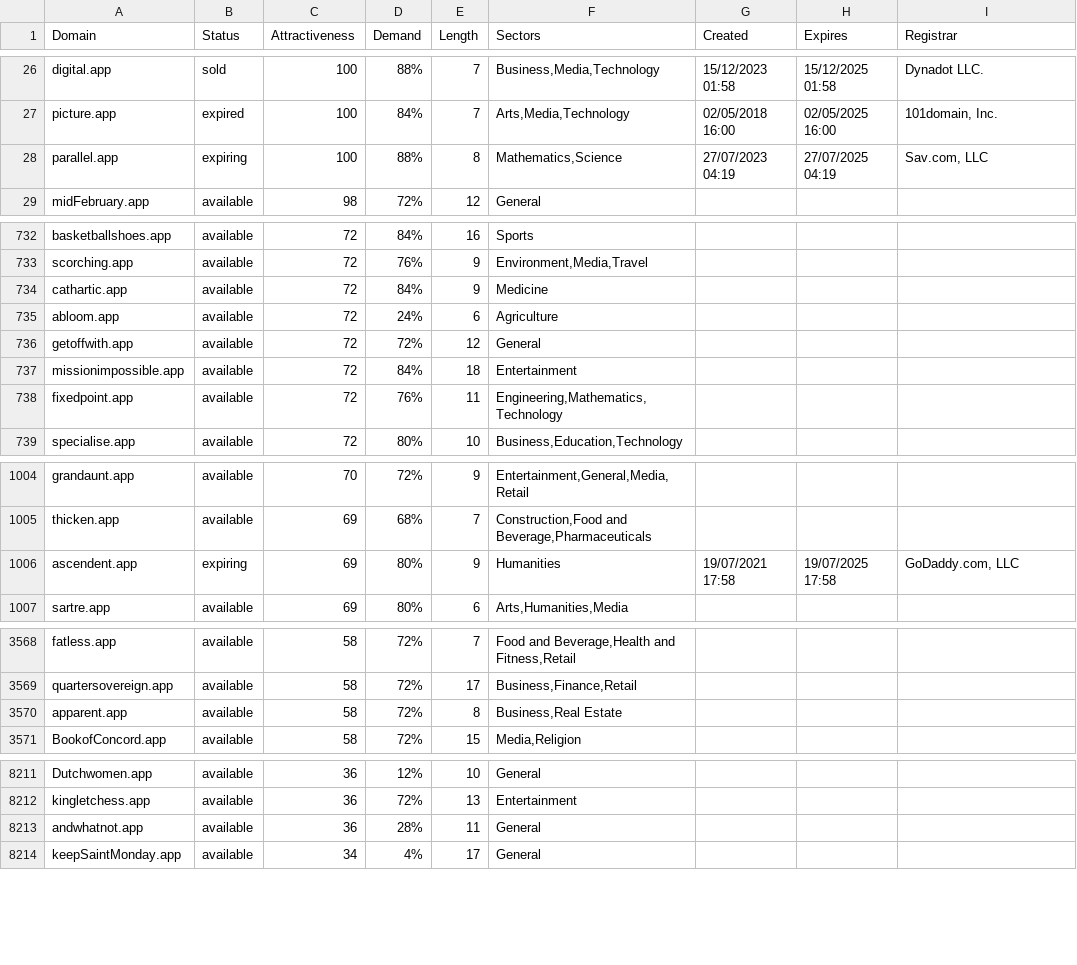
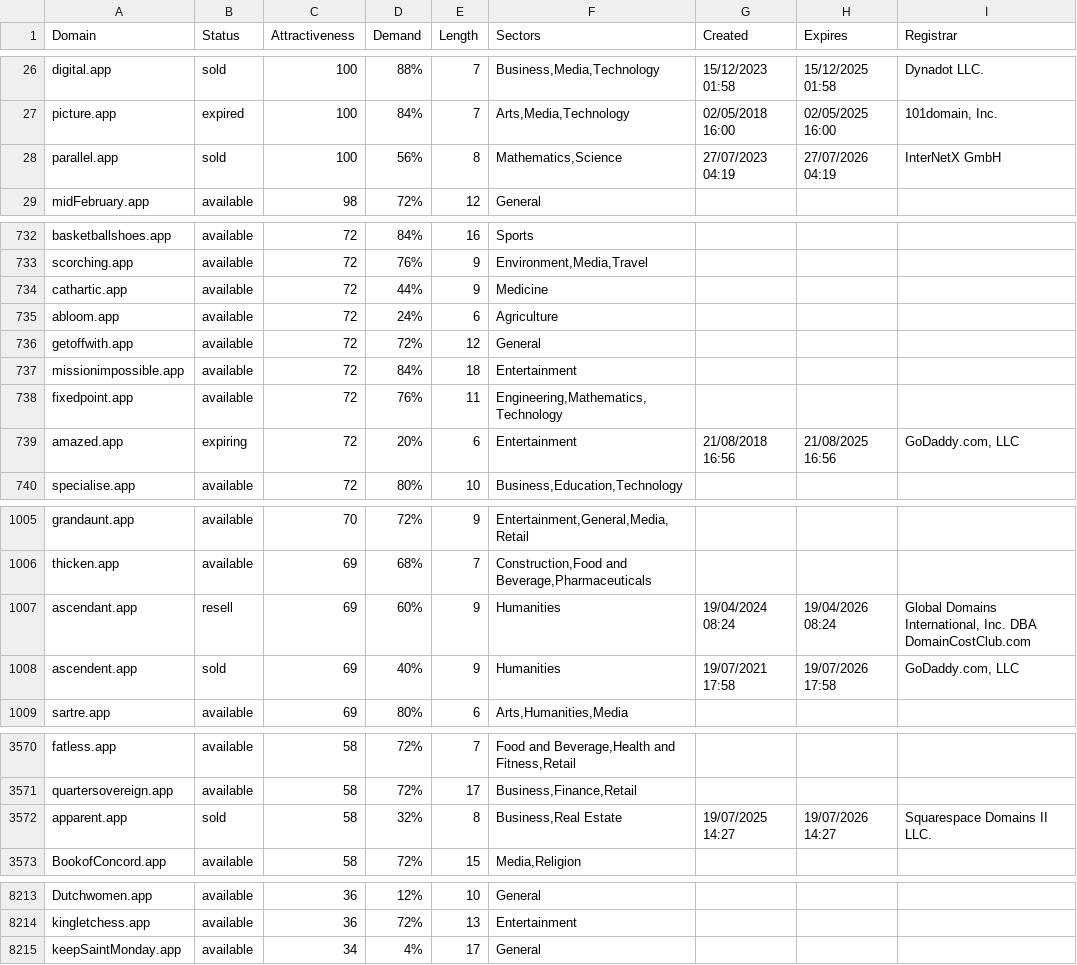
Before and after one commit to UniqueDomains/app-oneword-domains, a CSV file: app.csv, drawn as a sheet; only a part is shown, gaps mark what is left out; the diff covers the shown part only.

Commit message:
Domains update

```diff
--- a/app.csv
+++ b/app.csv
@@ -27,3 +27,3 @@ digital.app,sold,100,88%,7,"Business,Media,Technology",15/12/2023 01:58,15/12/20
 picture.app,expired,100,84%,7,"Arts,Media,Technology",02/05/2018 16:00,02/05/2025 16:00,"101domain, Inc."
-parallel.app,expiring,100,88%,8,"Mathematics,Science",27/07/2023 04:19,27/07/2025 04:19,"Sav.com, LLC"
+parallel.app,sold,100,56%,8,"Mathematics,Science",27/07/2023 04:19,27/07/2026 04:19,InterNetX GmbH
 midFebruary.app,available,98,72%,12,General,,,
@@ -733,3 +733,3 @@ basketballshoes.app,available,72,84%,16,Sports,,,
 scorching.app,available,72,76%,9,"Environment,Media,Travel",,,
-cathartic.app,available,72,84%,9,Medicine,,,
+cathartic.app,available,72,44%,9,Medicine,,,
 abloom.app,available,72,24%,6,Agriculture,,,
@@ -738,2 +738,3 @@ missionimpossible.app,available,72,84%,18,Entertainment,,,
 fixedpoint.app,available,72,76%,11,"Engineering,Mathematics,Technology",,,
+amazed.app,expiring,72,20%,6,Entertainment,21/08/2018 16:56,21/08/2025 16:56,"GoDaddy.com, LLC"
 specialise.app,available,72,80%,10,"Business,Education,Technology",,,
@@ -1005,3 +1006,4 @@ grandaunt.app,available,70,72%,9,"Entertainment,General,Media,Retail",,,
 thicken.app,available,69,68%,7,"Construction,Food and Beverage,Pharmaceuticals",,,
-ascendent.app,expiring,69,80%,9,Humanities,19/07/2021 17:58,19/07/2025 17:58,"GoDaddy.com, LLC"
+ascendant.app,resell,69,60%,9,Humanities,19/04/2024 08:24,19/04/2026 08:24,"Global Domains International, Inc. DBA DomainCostClub.com"
+ascendent.app,sold,69,40%,9,Humanities,19/07/2021 17:58,19/07/2026 17:58,"GoDaddy.com, LLC"
 sartre.app,available,69,80%,6,"Arts,Humanities,Media",,,
@@ -3569,3 +3571,3 @@ fatless.app,available,58,72%,7,"Food and Beverage,Health and Fitness,Retail",,,
 quartersovereign.app,available,58,72%,17,"Business,Finance,Retail",,,
-apparent.app,available,58,72%,8,"Business,Real Estate",,,
+apparent.app,sold,58,32%,8,"Business,Real Estate",19/07/2025 14:27,19/07/2026 14:27,Squarespace Domains II LLC.
 BookofConcord.app,available,58,72%,15,"Media,Religion",,,
@@ -8212,3 +8214,2 @@ Dutchwomen.app,available,36,12%,10,General,,,
 kingletchess.app,available,36,72%,13,Entertainment,,,
-andwhatnot.app,available,36,28%,11,General,,,
 keepSaintMonday.app,available,34,4%,17,General,,,
```
Also changed, not shown: 1 removed row and 52 edited cells elsewhere in this file, 2 other files.
